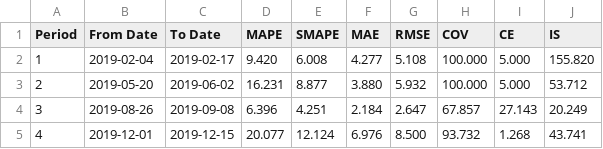
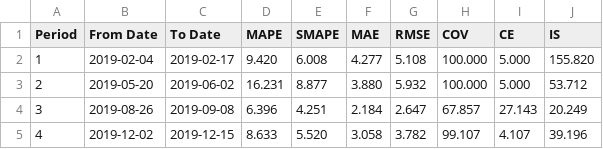
Before and after one commit to mariueng/MasterThesis, a CSV file: src/results/validation/Sarima/performance.csv, drawn as a sheet.

```diff
--- a/src/results/validation/Sarima/performance.csv
+++ b/src/results/validation/Sarima/performance.csv
@@ -4,2 +4,2 @@ Period,From Date,To Date,MAPE,SMAPE,MAE,RMSE,COV,CE,IS
 3,2019-08-26,2019-09-08,6.396,4.251,2.184,2.647,67.857,27.143,20.249
-4,2019-12-01,2019-12-15,20.077,12.124,6.976,8.500,93.732,1.268,43.741
+4,2019-12-02,2019-12-15,8.633,5.520,3.058,3.782,99.107,4.107,39.196
```
Also changed, not shown: src/results/validation/ETS/forecast.csv, src/results/validation/ETS/performance.csv, 38 other files.
